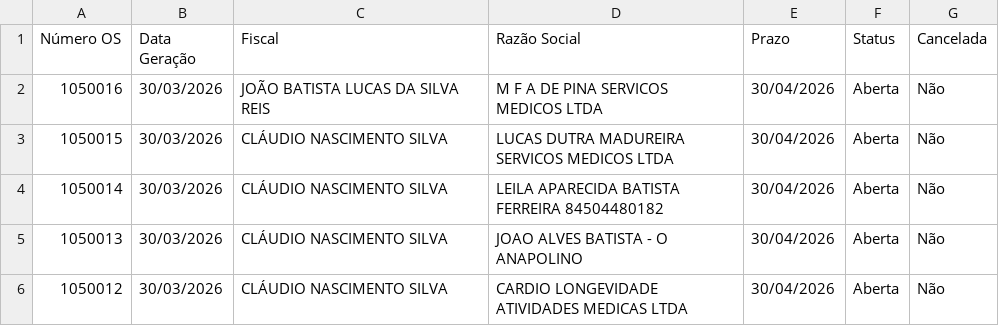
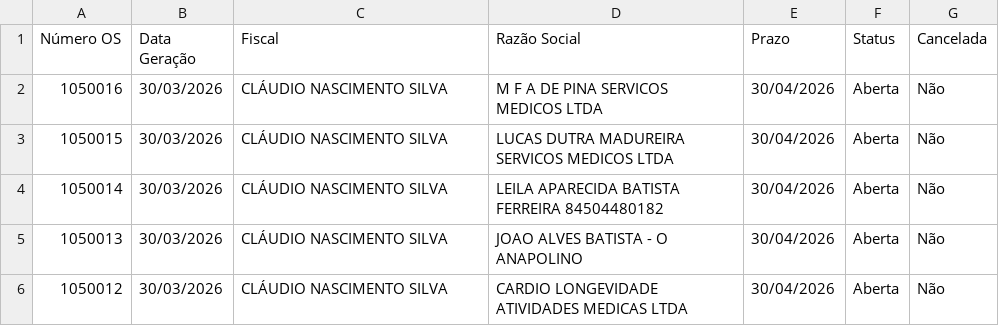
Before and after one commit to VisaAnapolis/APP, a CSV file: data/auditoria.csv, drawn as a sheet; only a part is shown.

Commit message:
Atualização automática de OS auditoria

```diff
--- a/data/auditoria.csv
+++ b/data/auditoria.csv
@@ -1,3 +1,3 @@
 "Número OS","Data Geração","Fiscal","Razão Social","Prazo","Status","Cancelada"
-"1050016","30/03/2026","JOÃO BATISTA LUCAS DA SILVA REIS","M F A DE PINA SERVICOS MEDICOS LTDA","30/04/2026","Aberta","Não"
+"1050016","30/03/2026","CLÁUDIO NASCIMENTO SILVA","M F A DE PINA SERVICOS MEDICOS LTDA","30/04/2026","Aberta","Não"
 "1050015","30/03/2026","CLÁUDIO NASCIMENTO SILVA","LUCAS DUTRA MADUREIRA SERVICOS MEDICOS LTDA","30/04/2026","Aberta","Não"
```
